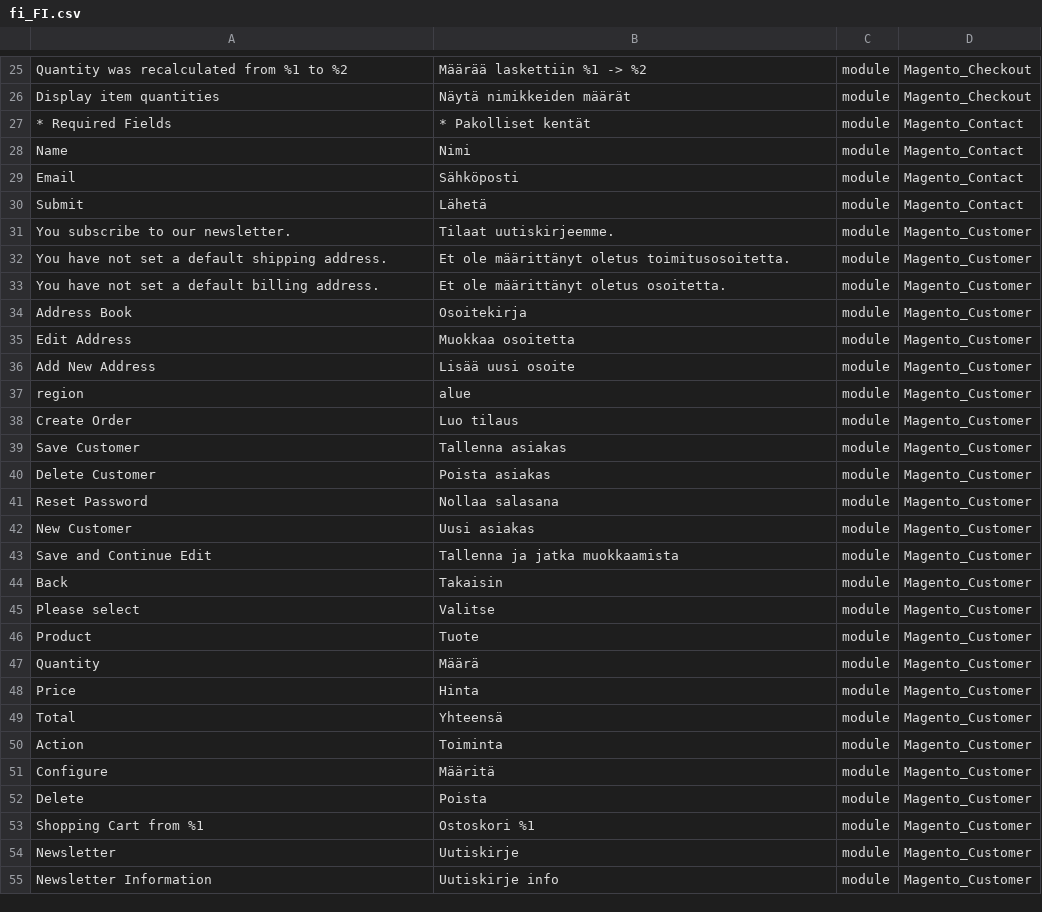
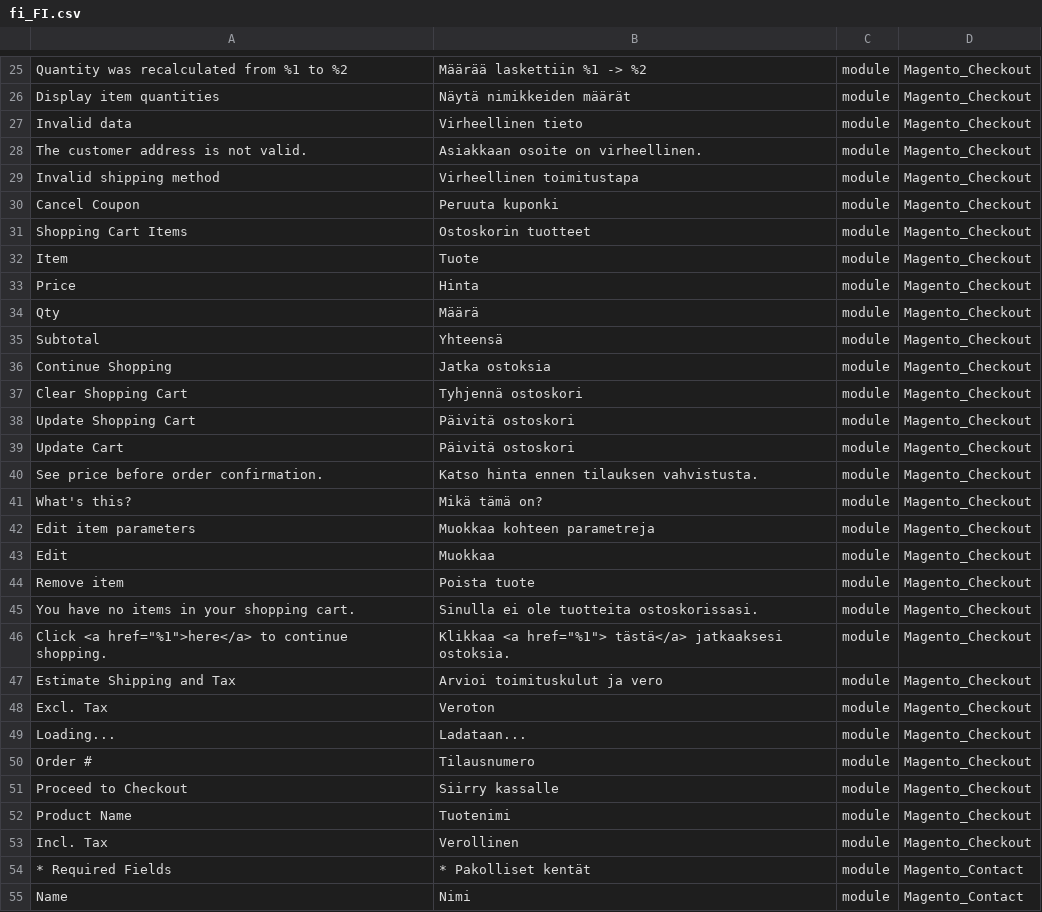
Before and after one commit to Magento2Translations/language_fi_fi, a CSV file: fi_FI.csv, drawn as a sheet; only a part is shown, gaps mark what is left out; the shorter side is filled out with more unchanged rows; the diff covers the shown part only; the diff names each change by its address in the sheet, - before the commit and + after, or states it on an @@ line.

```diff
--- a/fi_FI.csv
+++ b/fi_FI.csv
+row 27: Invalid data | Virheellinen tieto | module | Magento_Checkout
+row 28: The customer address is not valid. | Asiakkaan osoite on virheellinen. | module | Magento_Checkout
+row 29: Invalid shipping method | Virheellinen toimitustapa | module | Magento_Checkout
+row 30: Cancel Coupon | Peruuta kuponki | module | Magento_Checkout
+row 31: Shopping Cart Items | Ostoskorin tuotteet | module | Magento_Checkout
+row 32: Item | Tuote | module | Magento_Checkout
+row 33: Price | Hinta | module | Magento_Checkout
+row 34: Qty | Määrä | module | Magento_Checkout
+row 35: Subtotal | Yhteensä | module | Magento_Checkout
+row 36: Continue Shopping | Jatka ostoksia | module | Magento_Checkout
+row 37: Clear Shopping Cart | Tyhjennä ostoskori | module | Magento_Checkout
+row 38: Update Shopping Cart | Päivitä ostoskori | module | Magento_Checkout
+row 39: Update Cart | Päivitä ostoskori | module | Magento_Checkout
+row 40: See price before order confirmation. | Katso hinta ennen tilauksen vahvistusta. | module | Magento_Checkout
+row 41: What's this? | Mikä tämä on? | module | Magento_Checkout
+row 42: Edit item parameters | Muokkaa kohteen parametreja | module | Magento_Checkout
+row 43: Edit | Muokkaa | module | Magento_Checkout
+row 44: Remove item | Poista tuote | module | Magento_Checkout
+row 45: You have no items in your shopping cart. | Sinulla ei ole tuotteita ostoskorissasi. | module | Magento_Checkout
+row 46: Click <a href="%1">here</a> to continue shopping. | Klikkaa <a href="%1"> tästä</a> jatkaaksesi ostoksia. | module | Magento_Checkout
+row 47: Estimate Shipping and Tax | Arvioi toimituskulut ja vero | module | Magento_Checkout
+row 48: Excl. Tax | Veroton | module | Magento_Checkout
+row 49: Loading... | Ladataan... | module | Magento_Checkout
+row 50: Order # | Tilausnumero | module | Magento_Checkout
+row 51: Proceed to Checkout | Siirry kassalle | module | Magento_Checkout
+row 52: Product Name | Tuotenimi | module | Magento_Checkout
+row 53: Incl. Tax | Verollinen | module | Magento_Checkout
```
Also changed, not shown: 3 added rows elsewhere in this file, 1 other file.
